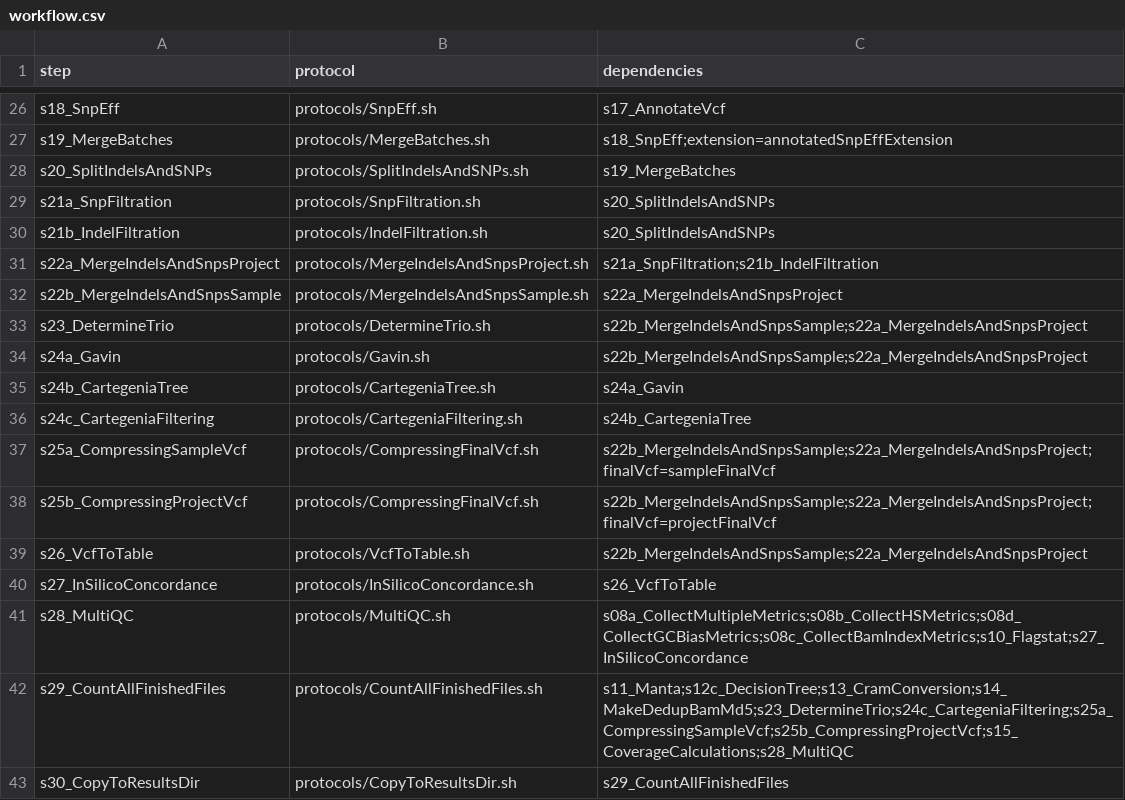
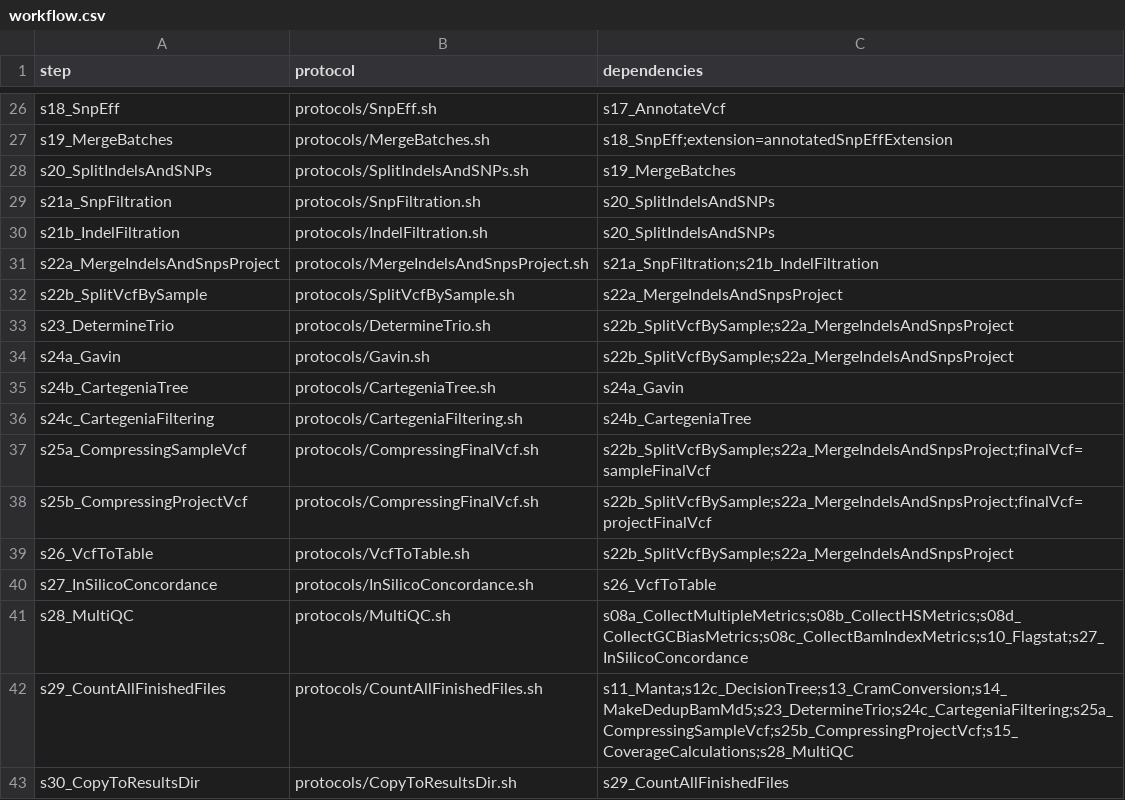
Before and after one commit to molgenis/NGS_DNA, a CSV file: workflow.csv, drawn as a sheet; only a part is shown, gaps mark what is left out.

Commit message:
Renamed protocol MergeIndelsAndSnpsSample to SplitVcfBySample.

```diff
--- a/workflow.csv
+++ b/workflow.csv
@@ -31,10 +31,10 @@ s21b_IndelFiltration,protocols/IndelFiltration.sh,s20_SplitIndelsAndSNPs
 s22a_MergeIndelsAndSnpsProject,protocols/MergeIndelsAndSnpsProject.sh,s21a_SnpFiltration;s21b_IndelFiltration
-s22b_MergeIndelsAndSnpsSample,protocols/MergeIndelsAndSnpsSample.sh,s22a_MergeIndelsAndSnpsProject
-s23_DetermineTrio,protocols/DetermineTrio.sh,s22b_MergeIndelsAndSnpsSample;s22a_MergeIndelsAndSnpsProject
-s24a_Gavin,protocols/Gavin.sh,s22b_MergeIndelsAndSnpsSample;s22a_MergeIndelsAndSnpsProject
+s22b_SplitVcfBySample,protocols/SplitVcfBySample.sh,s22a_MergeIndelsAndSnpsProject
+s23_DetermineTrio,protocols/DetermineTrio.sh,s22b_SplitVcfBySample;s22a_MergeIndelsAndSnpsProject
+s24a_Gavin,protocols/Gavin.sh,s22b_SplitVcfBySample;s22a_MergeIndelsAndSnpsProject
 s24b_CartegeniaTree,protocols/CartegeniaTree.sh,s24a_Gavin
 s24c_CartegeniaFiltering,protocols/CartegeniaFiltering.sh,s24b_CartegeniaTree
-s25a_CompressingSampleVcf,protocols/CompressingFinalVcf.sh,s22b_MergeIndelsAndSnpsSample;s22a_MergeIndelsAndSnpsProject;finalVcf=sampleFinalVcf
-s25b_CompressingProjectVcf,protocols/CompressingFinalVcf.sh,s22b_MergeIndelsAndSnpsSample;s22a_MergeIndelsAndSnpsProject;finalVcf=projectFinalVcf
-s26_VcfToTable,protocols/VcfToTable.sh,s22b_MergeIndelsAndSnpsSample;s22a_MergeIndelsAndSnpsProject
+s25a_CompressingSampleVcf,protocols/CompressingFinalVcf.sh,s22b_SplitVcfBySample;s22a_MergeIndelsAndSnpsProject;finalVcf=sampleFinalVcf
+s25b_CompressingProjectVcf,protocols/CompressingFinalVcf.sh,s22b_SplitVcfBySample;s22a_MergeIndelsAndSnpsProject;finalVcf=projectFinalVcf
+s26_VcfToTable,protocols/VcfToTable.sh,s22b_SplitVcfBySample;s22a_MergeIndelsAndSnpsProject
 s27_InSilicoConcordance,protocols/InSilicoConcordance.sh,s26_VcfToTable
```
Also changed, not shown: parameters_resources_exome.csv, workflow_custom.csv, 1 other file.
